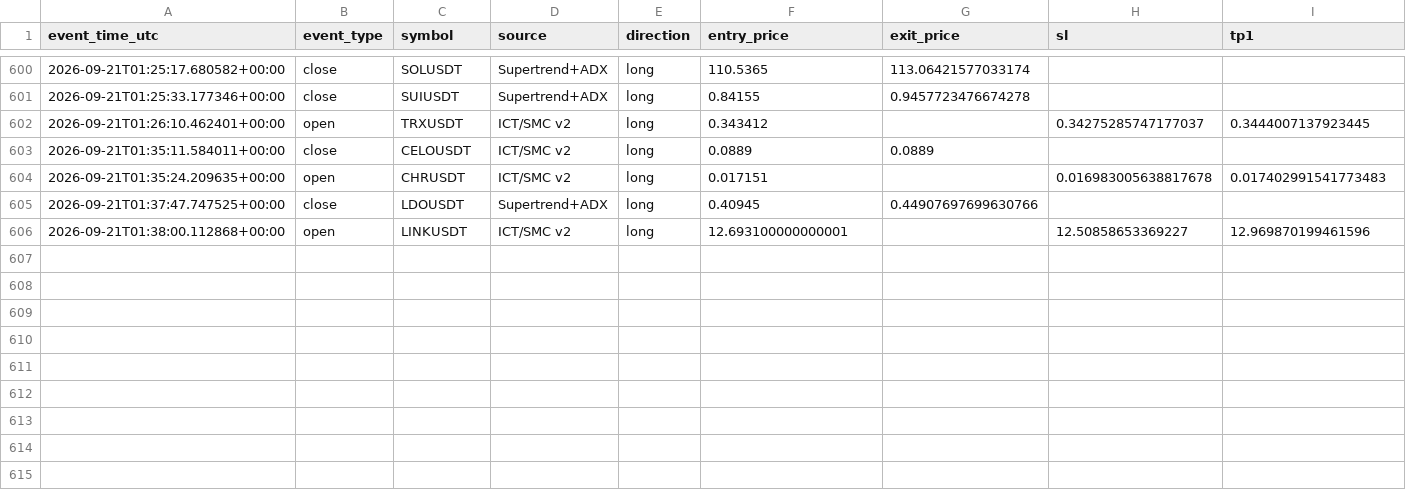
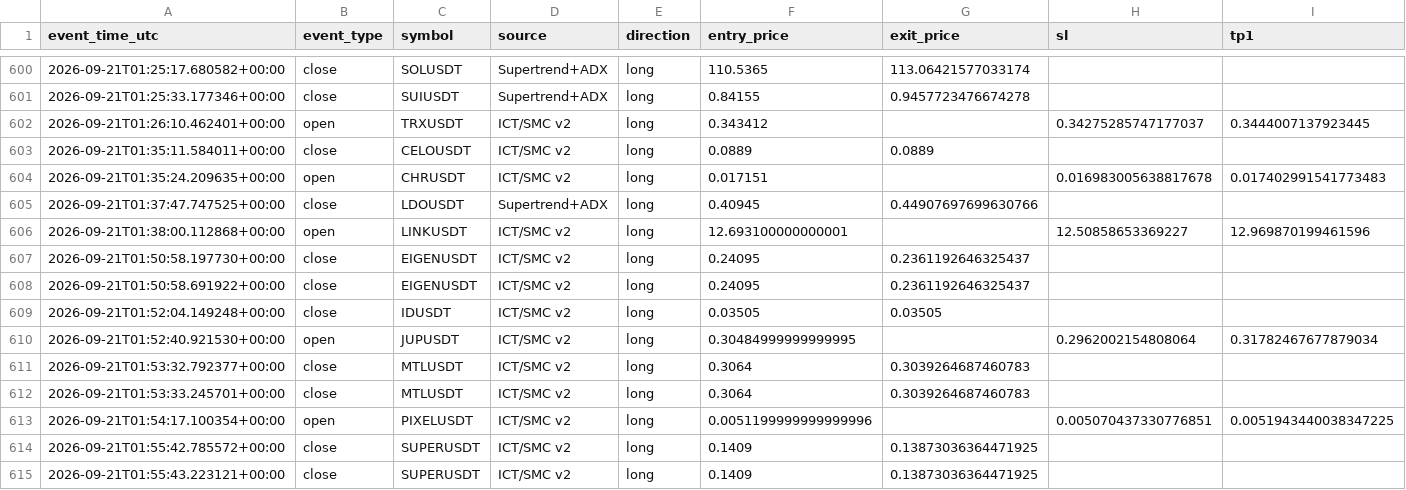
Before and after one commit to amirtorofi-sketch/tabdeal-usdt-live-trading-ready, a CSV file: bot2_live/paper_trades_log.csv, drawn as a sheet; only a part is shown, gaps mark what is left out; rows hold the shown columns only; the diff names each change by its address in the sheet, - before the commit and + after, or states it on an @@ line.

Commit message:
update bot2 state/paper log [skip ci]

```diff
--- a/bot2_live/paper_trades_log.csv
+++ b/bot2_live/paper_trades_log.csv
+row 607: 2026-09-21T01:50:58.197730+00:00 | close | EIGENUSDT | ICT/SMC v2 | long | 0.24095 | 0.2361192646325437
+row 608: 2026-09-21T01:50:58.691922+00:00 | close | EIGENUSDT | ICT/SMC v2 | long | 0.24095 | 0.2361192646325437
+row 609: 2026-09-21T01:52:04.149248+00:00 | close | IDUSDT | ICT/SMC v2 | long | 0.03505 | 0.03505
+row 610: 2026-09-21T01:52:40.921530+00:00 | open | JUPUSDT | ICT/SMC v2 | long | 0.30484999999999995 |  | 0.2962002154808064 | 0.31782467677879034
+row 611: 2026-09-21T01:53:32.792377+00:00 | close | MTLUSDT | ICT/SMC v2 | long | 0.3064 | 0.3039264687460783
+row 612: 2026-09-21T01:53:33.245701+00:00 | close | MTLUSDT | ICT/SMC v2 | long | 0.3064 | 0.3039264687460783
+row 613: 2026-09-21T01:54:17.100354+00:00 | open | PIXELUSDT | ICT/SMC v2 | long | 0.0051199999999999996 |  | 0.005070437330776851 | 0.0051943440038347225
+row 614: 2026-09-21T01:55:42.785572+00:00 | close | SUPERUSDT | ICT/SMC v2 | long | 0.1409 | 0.13873036364471925
+row 615: 2026-09-21T01:55:43.223121+00:00 | close | SUPERUSDT | ICT/SMC v2 | long | 0.1409 | 0.13873036364471925
```
Also changed, not shown: 1 other file.
